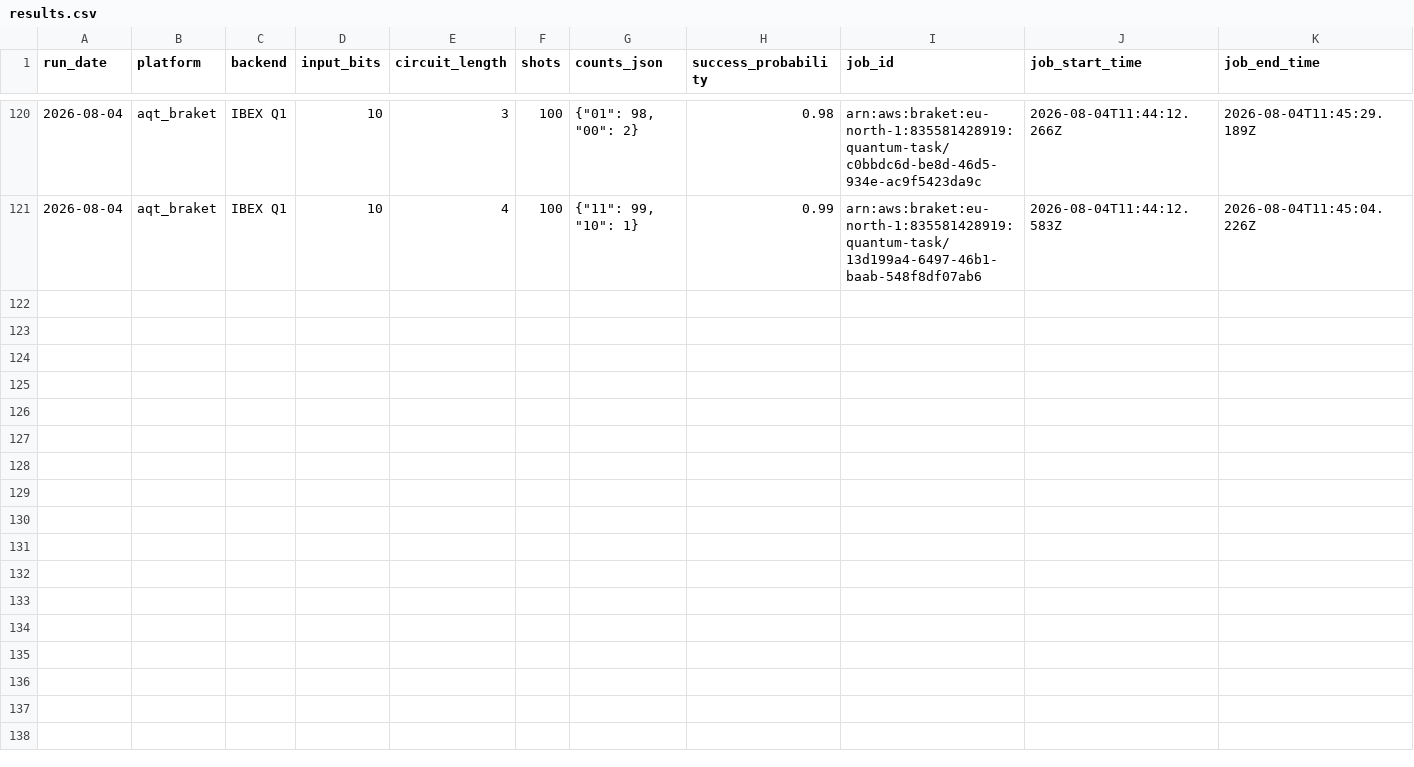
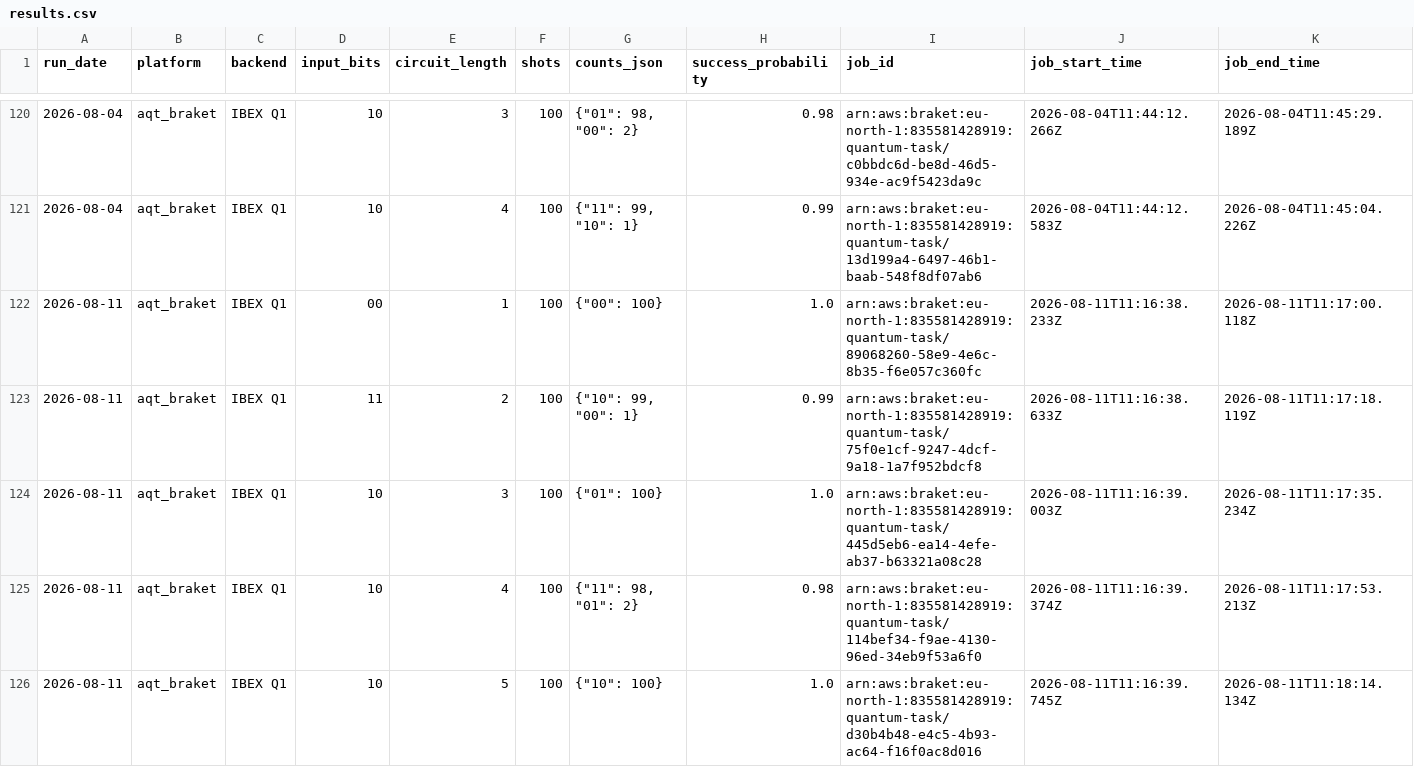
Before and after one commit to InsightSoftmax/quantum-stability, a CSV file: data/aqt_braket/results.csv, drawn as a sheet; only a part is shown, gaps mark what is left out; rows hold the shown columns only; the diff covers the shown part only; the diff names each change by its address in the sheet, - before the commit and + after, or states it on an @@ line.

```diff
--- a/data/aqt_braket/results.csv
+++ b/data/aqt_braket/results.csv
+row 122: 2026-08-11 | aqt_braket | IBEX Q1 | 00 | 1 | 100 | {"00": 100} | 1.0 | arn:aws:braket:eu-north-1:835581428919:quantum-task/89068260-58e9-4e6c-8b35-f6e057c360fc | 2026-08-11T11:16:38.233Z | 2026-08-11T11:17:00.118Z
+row 123: 2026-08-11 | aqt_braket | IBEX Q1 | 11 | 2 | 100 | {"10": 99, "00": 1} | 0.99 | arn:aws:braket:eu-north-1:835581428919:quantum-task/75f0e1cf-9247-4dcf-9a18-1a7f952bdcf8 | 2026-08-11T11:16:38.633Z | 2026-08-11T11:17:18.119Z
+row 124: 2026-08-11 | aqt_braket | IBEX Q1 | 10 | 3 | 100 | {"01": 100} | 1.0 | arn:aws:braket:eu-north-1:835581428919:quantum-task/445d5eb6-ea14-4efe-ab37-b63321a08c28 | 2026-08-11T11:16:39.003Z | 2026-08-11T11:17:35.234Z
+row 125: 2026-08-11 | aqt_braket | IBEX Q1 | 10 | 4 | 100 | {"11": 98, "01": 2} | 0.98 | arn:aws:braket:eu-north-1:835581428919:quantum-task/114bef34-f9ae-4130-96ed-34eb9f53a6f0 | 2026-08-11T11:16:39.374Z | 2026-08-11T11:17:53.213Z
+row 126: 2026-08-11 | aqt_braket | IBEX Q1 | 10 | 5 | 100 | {"10": 100} | 1.0 | arn:aws:braket:eu-north-1:835581428919:quantum-task/d30b4b48-e4c5-4b93-ac64-f16f0ac8d016 | 2026-08-11T11:16:39.745Z | 2026-08-11T11:18:14.134Z
```
Also changed, not shown: 5 added rows elsewhere in this file, data/aqt/results.csv, 2 other files.
